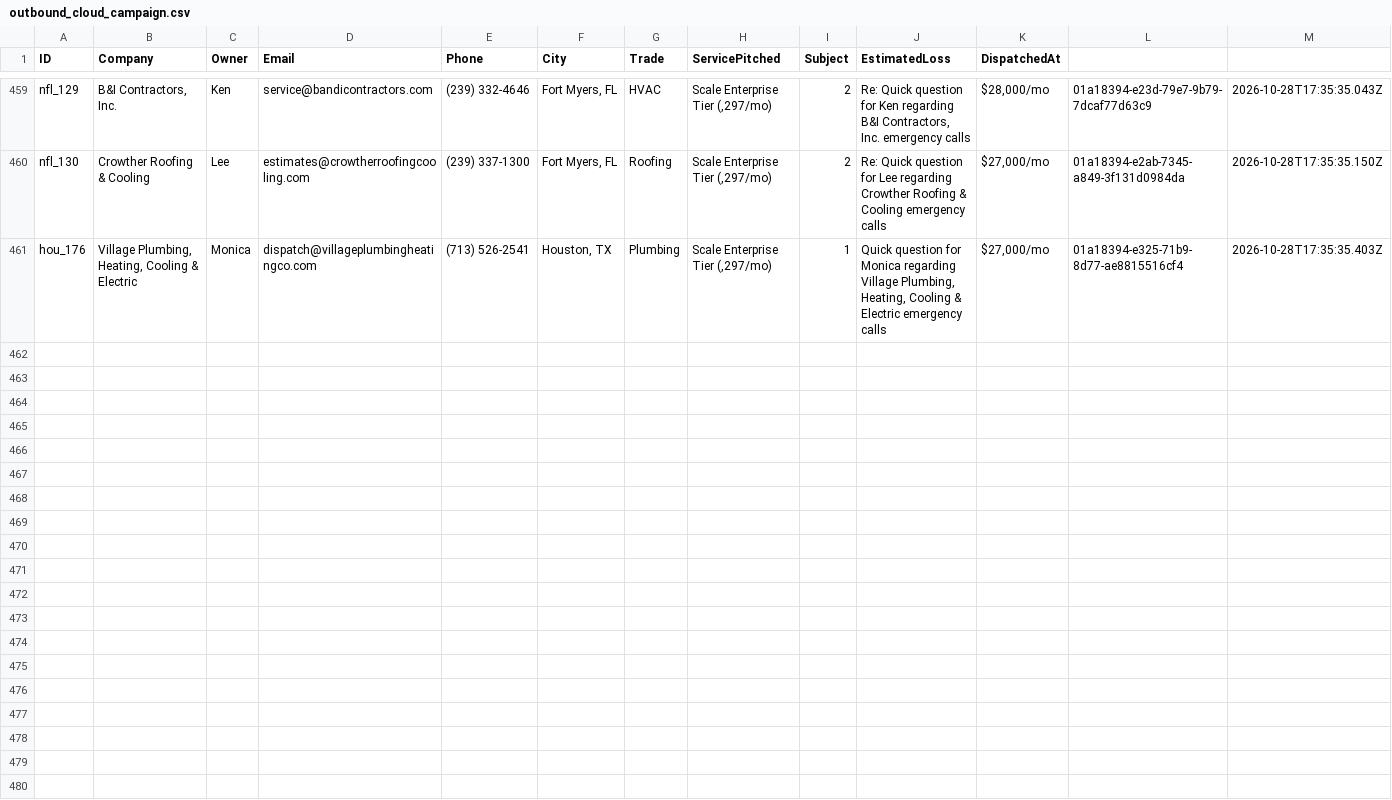
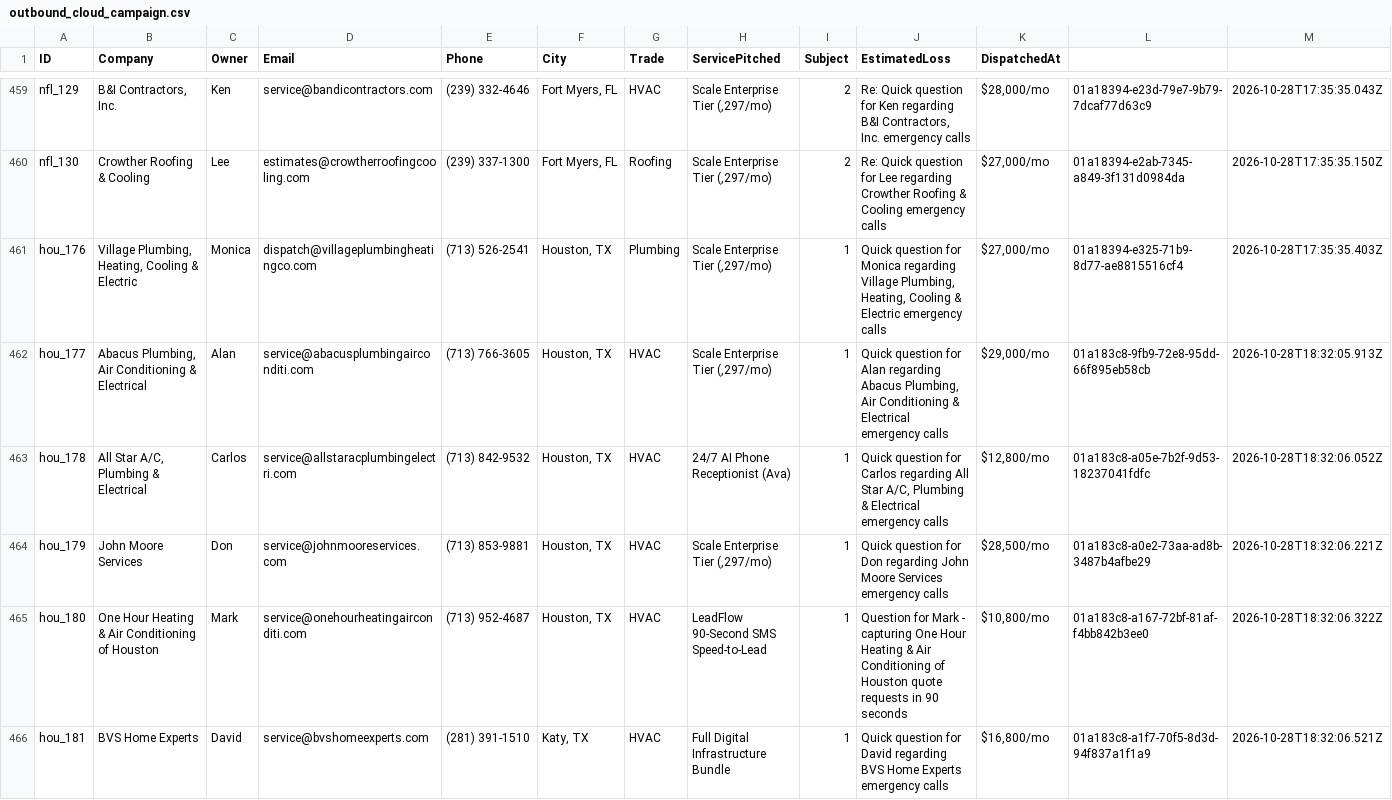
Before and after one commit to hluke2057-hub/Vantorxsolutions, a CSV file: data/outbound_cloud_campaign.csv, drawn as a sheet; only a part is shown, gaps mark what is left out.

Commit message:
chore(cloud-autopilot): 24/7 autonomous dispatch cycle completed [skip ci]

```diff
--- a/data/outbound_cloud_campaign.csv
+++ b/data/outbound_cloud_campaign.csv
@@ -461 +461,6 @@ ID,Company,Owner,Email,Phone,City,Trade,ServicePitched,Subject,EstimatedLoss,Dis
 "hou_176","Village Plumbing, Heating, Cooling & Electric","Monica","dispatch@villageplumbingheatingco.com","(713) 526-2541","Houston, TX","Plumbing","Scale Enterprise Tier (,297/mo)","1","Quick question for Monica regarding Village Plumbing, Heating, Cooling & Electric emergency calls","$27,000/mo","01a18394-e325-71b9-8d77-ae8815516cf4","2026-10-28T17:35:35.403Z"
+"hou_177","Abacus Plumbing, Air Conditioning & Electrical","Alan","service@abacusplumbingairconditi.com","(713) 766-3605","Houston, TX","HVAC","Scale Enterprise Tier (,297/mo)","1","Quick question for Alan regarding Abacus Plumbing, Air Conditioning & Electrical emergency calls","$29,000/mo","01a183c8-9fb9-72e8-95dd-66f895eb58cb","2026-10-28T18:32:05.913Z"
+"hou_178","All Star A/C, Plumbing & Electrical","Carlos","service@allstaracplumbingelectri.com","(713) 842-9532","Houston, TX","HVAC","24/7 AI Phone Receptionist (Ava)","1","Quick question for Carlos regarding All Star A/C, Plumbing & Electrical emergency calls","$12,800/mo","01a183c8-a05e-7b2f-9d53-18237041fdfc","2026-10-28T18:32:06.052Z"
+"hou_179","John Moore Services","Don","service@johnmooreservices.com","(713) 853-9881","Houston, TX","HVAC","Scale Enterprise Tier (,297/mo)","1","Quick question for Don regarding John Moore Services emergency calls","$28,500/mo","01a183c8-a0e2-73aa-ad8b-3487b4afbe29","2026-10-28T18:32:06.221Z"
+"hou_180","One Hour Heating & Air Conditioning of Houston","Mark","service@onehourheatingairconditi.com","(713) 952-4687","Houston, TX","HVAC","LeadFlow 90-Second SMS Speed-to-Lead","1","Question for Mark - capturing One Hour Heating & Air Conditioning of Houston quote requests in 90 seconds","$10,800/mo","01a183c8-a167-72bf-81af-f4bb842b3ee0","2026-10-28T18:32:06.322Z"
+"hou_181","BVS Home Experts","David","service@bvshomeexperts.com","(281) 391-1510","Katy, TX","HVAC","Full Digital Infrastructure Bundle","1","Quick question for David regarding BVS Home Experts emergency calls","$16,800/mo","01a183c8-a1f7-70f5-8d3d-94f837a1f1a9","2026-10-28T18:32:06.521Z"
```
Also changed, not shown: 4 other files.
